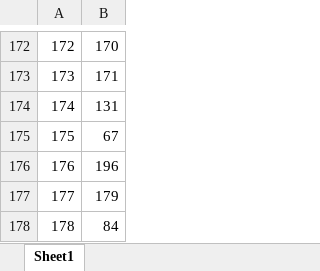
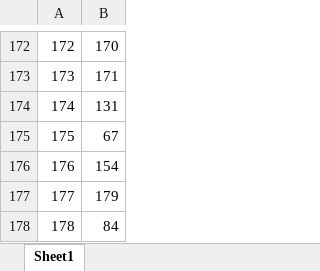
Before and after one commit to psadil/cfs_fg, an Excel workbook: cfs_allExpts/afc_shortStudyLists/stimPairings.xlsx, sheet Sheet1, drawn as a sheet; only a part is shown, gaps mark what is left out; values as stored, in another font and other column widths than the file's, no borders; the diff covers the shown part only; the diff names each change by its address in the sheet, - before the commit and + after, or states it on an @@ line.

```diff
--- a/cfs_allExpts/afc_shortStudyLists/stimPairings.xlsx (sheet Sheet1)
+++ b/cfs_allExpts/afc_shortStudyLists/stimPairings.xlsx (sheet Sheet1)
-B176: 196
+B176: 154
```
Also changed, not shown: 11 edited cells elsewhere in this sheet, 9 other files.
